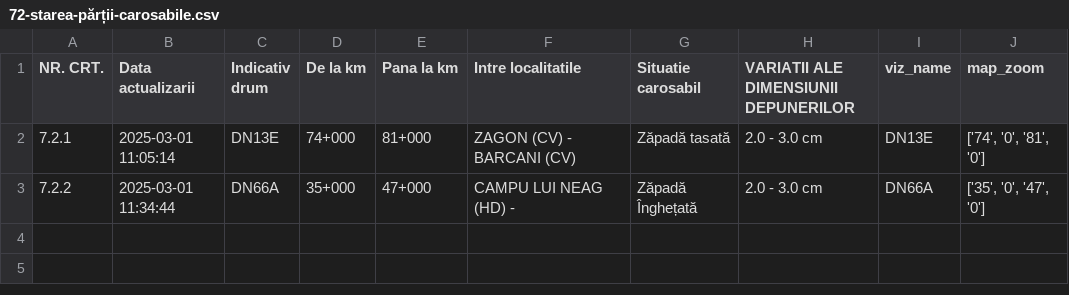
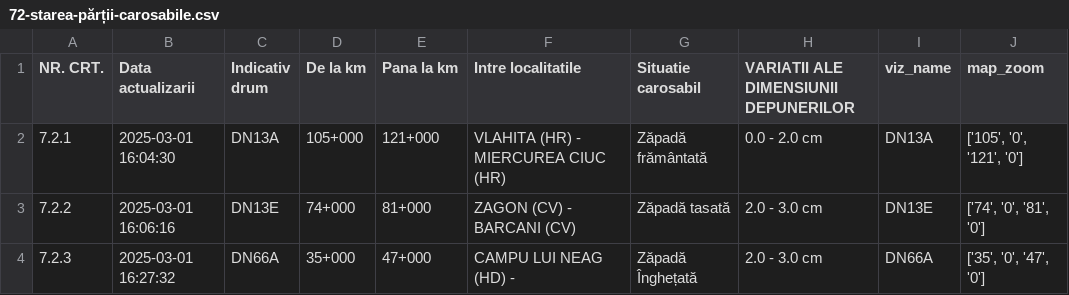
Before and after one commit to gov2-ro/prometeu, a CSV file: data/andnet/csv/72-starea-părții-carosabile.csv, drawn as a sheet.

```diff
--- a/data/andnet/csv/72-starea-părții-carosabile.csv
+++ b/data/andnet/csv/72-starea-părții-carosabile.csv
@@ -1,3 +1,4 @@
 NR. CRT.,Data actualizarii,Indicativ drum,De la km,Pana la km,Intre localitatile,Situatie carosabil,VARIATII ALE DIMENSIUNII DEPUNERILOR,viz_name,map_zoom
-7.2.1,2025-03-01 11:05:14,DN13E,74+000,81+000,ZAGON (CV) - BARCANI (CV),Zăpadă tasată,2.0 - 3.0 cm,DN13E,"['74', '0', '81', '0']"
-7.2.2,2025-03-01 11:34:44,DN66A,35+000,47+000,CAMPU LUI NEAG (HD) - ,Zăpadă Înghețată,2.0 - 3.0 cm,DN66A,"['35', '0', '47', '0']"
+7.2.1,2025-03-01 16:04:30,DN13A,105+000,121+000,VLAHITA (HR) - MIERCUREA CIUC (HR),Zăpadă frământată,0.0 - 2.0 cm,DN13A,"['105', '0', '121', '0']"
+7.2.2,2025-03-01 16:06:16,DN13E,74+000,81+000,ZAGON (CV) - BARCANI (CV),Zăpadă tasată,2.0 - 3.0 cm,DN13E,"['74', '0', '81', '0']"
+7.2.3,2025-03-01 16:27:32,DN66A,35+000,47+000,CAMPU LUI NEAG (HD) - ,Zăpadă Înghețată,2.0 - 3.0 cm,DN66A,"['35', '0', '47', '0']"
```
Also changed, not shown: data/andnet/csv/73-măsuri.csv, data/andnet/csv/meteo.csv, 21 other files.
